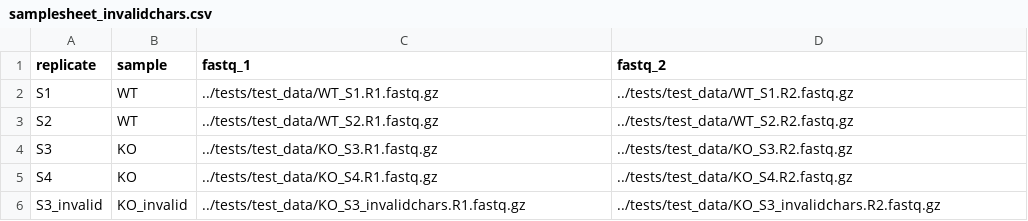
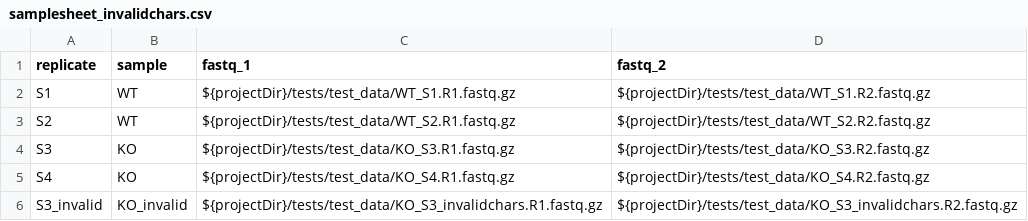
Before and after one commit to CCBR/RENEE_NF, a CSV file: assets/samplesheet_invalidchars.csv, drawn as a sheet.

```diff
--- a/assets/samplesheet_invalidchars.csv
+++ b/assets/samplesheet_invalidchars.csv
@@ -1,6 +1,6 @@
 replicate,sample,fastq_1,fastq_2
-S1,WT,../tests/test_data/WT_S1.R1.fastq.gz,../tests/test_data/WT_S1.R2.fastq.gz
-S2,WT,../tests/test_data/WT_S2.R1.fastq.gz,../tests/test_data/WT_S2.R2.fastq.gz
-S3,KO,../tests/test_data/KO_S3.R1.fastq.gz,../tests/test_data/KO_S3.R2.fastq.gz
-S4,KO,../tests/test_data/KO_S4.R1.fastq.gz,../tests/test_data/KO_S4.R2.fastq.gz
-S3_invalid,KO_invalid,../tests/test_data/KO_S3_invalidchars.R1.fastq.gz,../tests/test_data/KO_S3_invalidchars.R2.fastq.gz
+S1,WT,${projectDir}/tests/test_data/WT_S1.R1.fastq.gz,${projectDir}/tests/test_data/WT_S1.R2.fastq.gz
+S2,WT,${projectDir}/tests/test_data/WT_S2.R1.fastq.gz,${projectDir}/tests/test_data/WT_S2.R2.fastq.gz
+S3,KO,${projectDir}/tests/test_data/KO_S3.R1.fastq.gz,${projectDir}/tests/test_data/KO_S3.R2.fastq.gz
+S4,KO,${projectDir}/tests/test_data/KO_S4.R1.fastq.gz,${projectDir}/tests/test_data/KO_S4.R2.fastq.gz
+S3_invalid,KO_invalid,${projectDir}/tests/test_data/KO_S3_invalidchars.R1.fastq.gz,${projectDir}/tests/test_data/KO_S3_invalidchars.R2.fastq.gz
```
Also changed, not shown: assets/samplesheet.csv, assets/samplesheet_single_read.csv, 5 other files.
